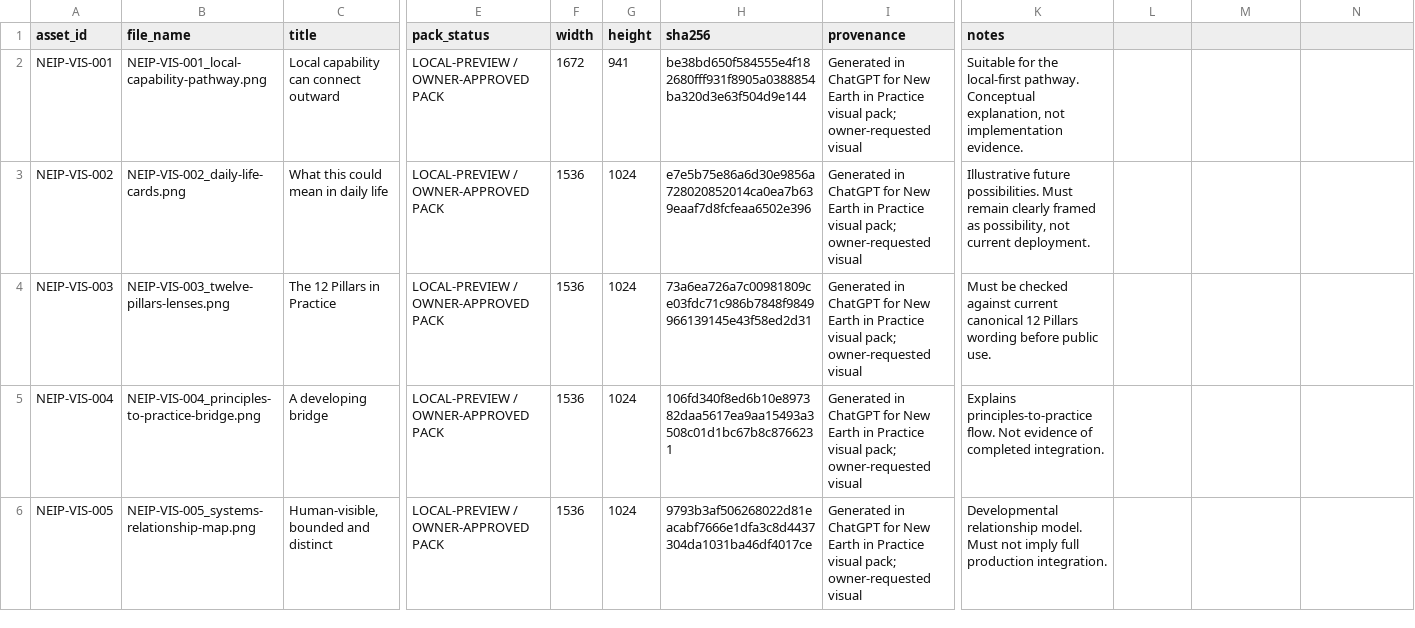
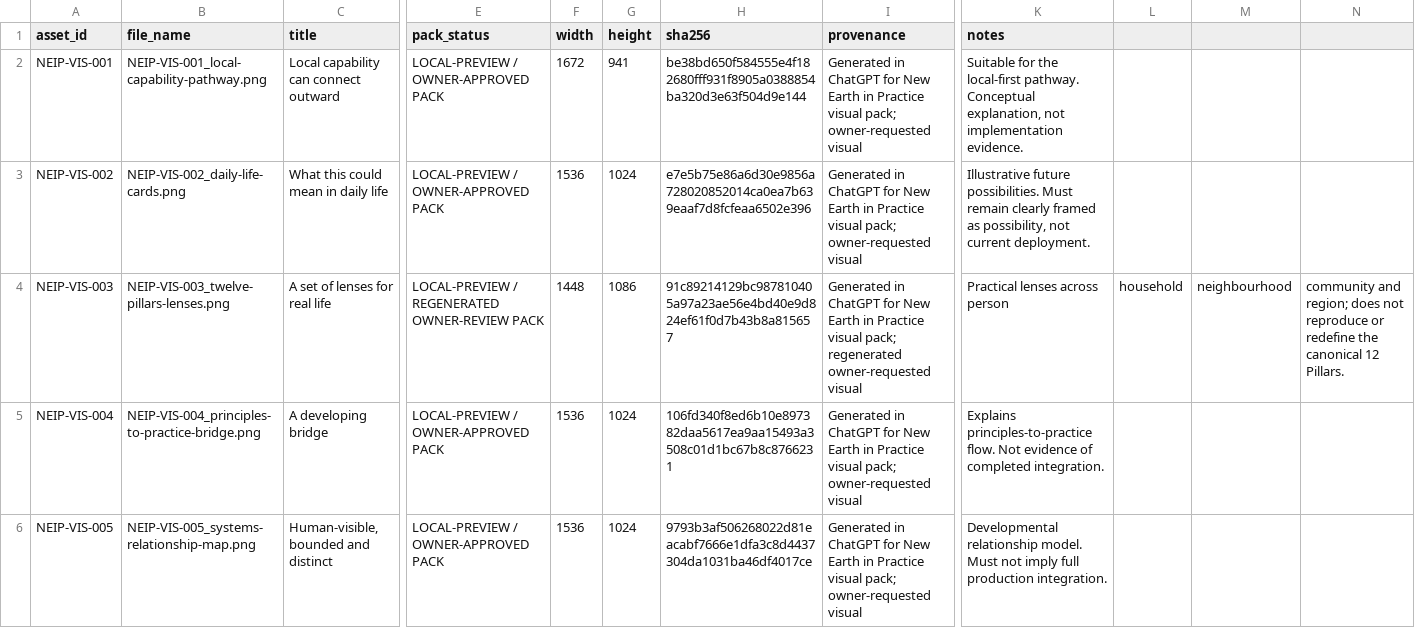
Before and after one commit to ellisp832019/new_earth_website, a CSV file: ASSETS/07_NEW_EARTH_IN_PRACTICE/NEIP_VISUAL_PACK_MANIFEST.csv, drawn as a sheet; only a part is shown, gaps mark what is left out; the diff names each change by its address in the sheet, - before the commit and + after, or states it on an @@ line.

Commit message:
fix(website): finalise New Earth in Practice visuals

```diff
--- a/ASSETS/07_NEW_EARTH_IN_PRACTICE/NEIP_VISUAL_PACK_MANIFEST.csv
+++ b/ASSETS/07_NEW_EARTH_IN_PRACTICE/NEIP_VISUAL_PACK_MANIFEST.csv
-C4 (title): The 12 Pillars in Practice
+C4 (title): A set of lenses for real life
-E4 (pack_status): LOCAL-PREVIEW / OWNER-APPROVED PACK
+E4 (pack_status): LOCAL-PREVIEW / REGENERATED OWNER-REVIEW PACK
-F4 (width): 1536
+F4 (width): 1448
-G4 (height): 1024
+G4 (height): 1086
-H4 (sha256): 73a6ea726a7c00981809ce03fdc71c986b7848f9849966139145e43f58ed2d31
+H4 (sha256): 91c89214129bc987810405a97a23ae56e4bd40e9d824ef61f0d7b43b8a815657
-I4 (provenance): …visual pack; owner-requested visual
+I4 (provenance): …visual pack; regenerated owner-requested visual
-K4 (notes): Must be checked against current canonical 12 Pillars wording before public use.
+K4 (notes): Practical lenses across person
-L4: (empty)
+L4: household
-M4: (empty)
+M4: neighbourhood
-N4: (empty)
+N4: community and region; does not reproduce or redefine the canonical 12 Pillars.
```
Also changed, not shown: ASSETS/ASSET_REGISTER.csv, 3 other files.
